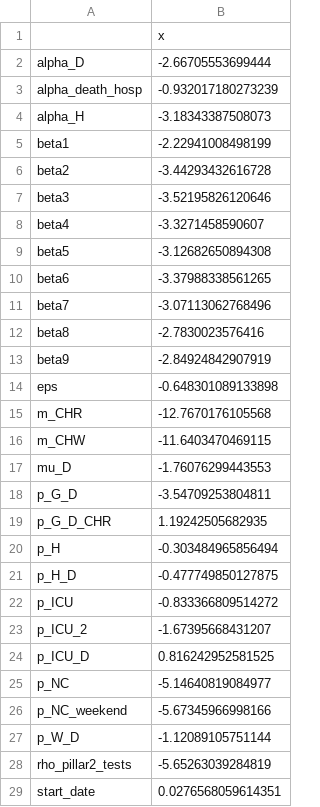
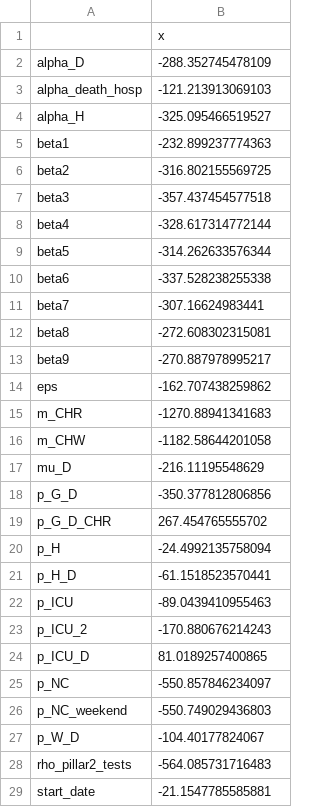
Before and after one commit to WilliamLiu666/high-dimension-sircovid-MRes, a CSV file: src/vaccine_delay_fits_gradient/theta.csv, drawn as a sheet.

```diff
--- a/src/vaccine_delay_fits_gradient/theta.csv
+++ b/src/vaccine_delay_fits_gradient/theta.csv
@@ -1,29 +1,29 @@
 "","x"
-"alpha_D",-2.66705553699444
-"alpha_death_hosp",-0.932017180273239
-"alpha_H",-3.18343387508073
-"beta1",-2.22941008498199
-"beta2",-3.44293432616728
-"beta3",-3.52195826120646
-"beta4",-3.3271458590607
-"beta5",-3.12682650894308
-"beta6",-3.37988338561265
-"beta7",-3.07113062768496
-"beta8",-2.7830023576416
-"beta9",-2.84924842907919
-"eps",-0.648301089133898
-"m_CHR",-12.7670176105568
-"m_CHW",-11.6403470469115
-"mu_D",-1.76076299443553
-"p_G_D",-3.54709253804811
-"p_G_D_CHR",1.19242505682935
-"p_H",-0.303484965856494
-"p_H_D",-0.477749850127875
-"p_ICU",-0.833366809514272
-"p_ICU_2",-1.67395668431207
-"p_ICU_D",0.816242952581525
-"p_NC",-5.14640819084977
-"p_NC_weekend",-5.67345966998166
-"p_W_D",-1.12089105751144
-"rho_pillar2_tests",-5.65263039284819
-"start_date",0.0276568059614351
+"alpha_D",-288.352745478109
+"alpha_death_hosp",-121.213913069103
+"alpha_H",-325.095466519527
+"beta1",-232.899237774363
+"beta2",-316.802155569725
+"beta3",-357.437454577518
+"beta4",-328.617314772144
+"beta5",-314.262633576344
+"beta6",-337.528238255338
+"beta7",-307.16624983441
+"beta8",-272.608302315081
+"beta9",-270.887978995217
+"eps",-162.707438259862
+"m_CHR",-1270.88941341683
+"m_CHW",-1182.58644201058
+"mu_D",-216.11195548629
+"p_G_D",-350.377812806856
+"p_G_D_CHR",267.454765555702
+"p_H",-24.4992135758094
+"p_H_D",-61.1518523570441
+"p_ICU",-89.0439410955463
+"p_ICU_2",-170.880676214243
+"p_ICU_D",81.0189257400865
+"p_NC",-550.857846234097
+"p_NC_weekend",-550.749029436803
+"p_W_D",-104.40177824067
+"rho_pillar2_tests",-564.085731716483
+"start_date",-21.1547785585881
```
Also changed, not shown: src/vaccine_delay_fits_gradient/invM.csv, 52 other files.
